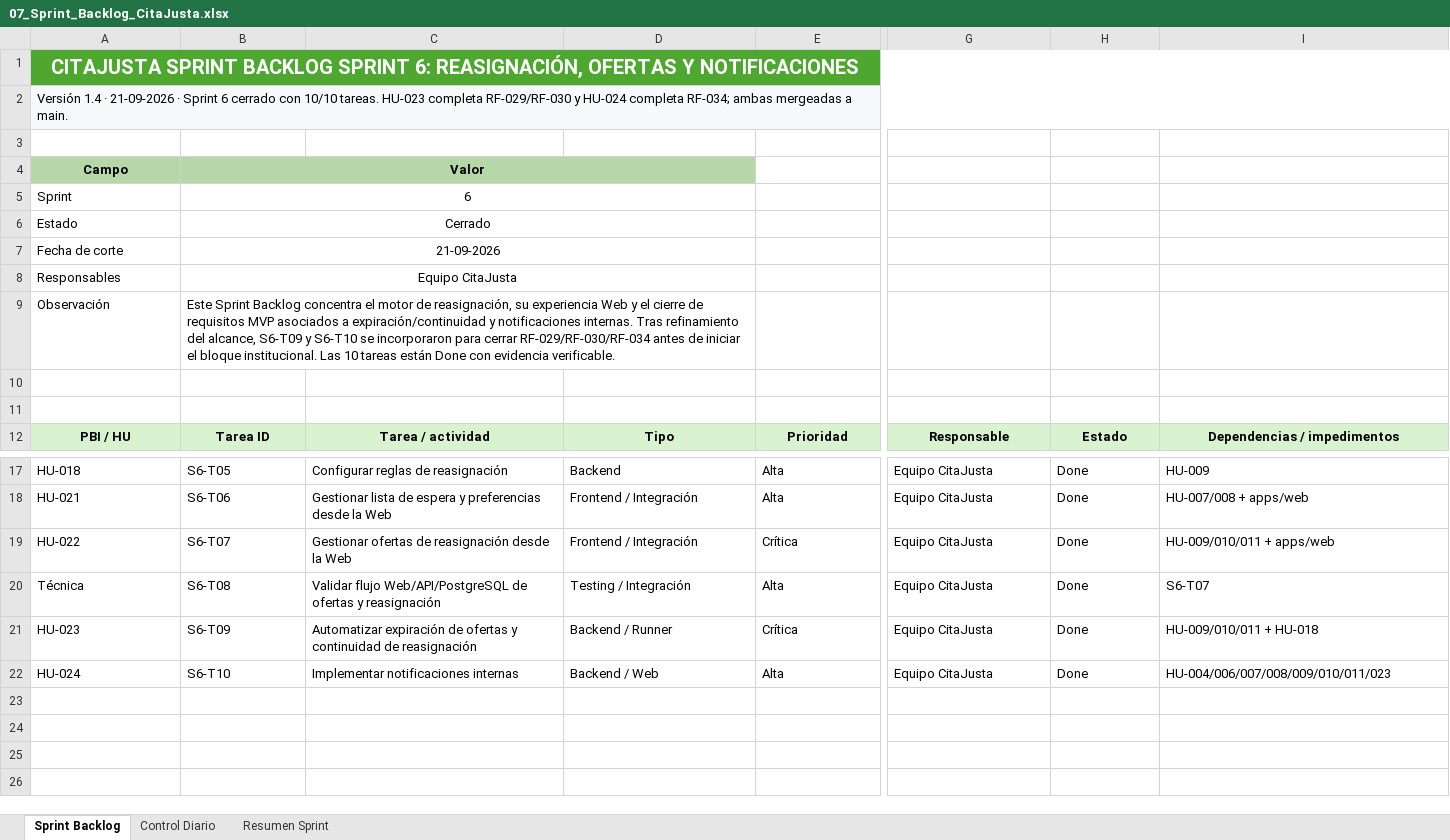
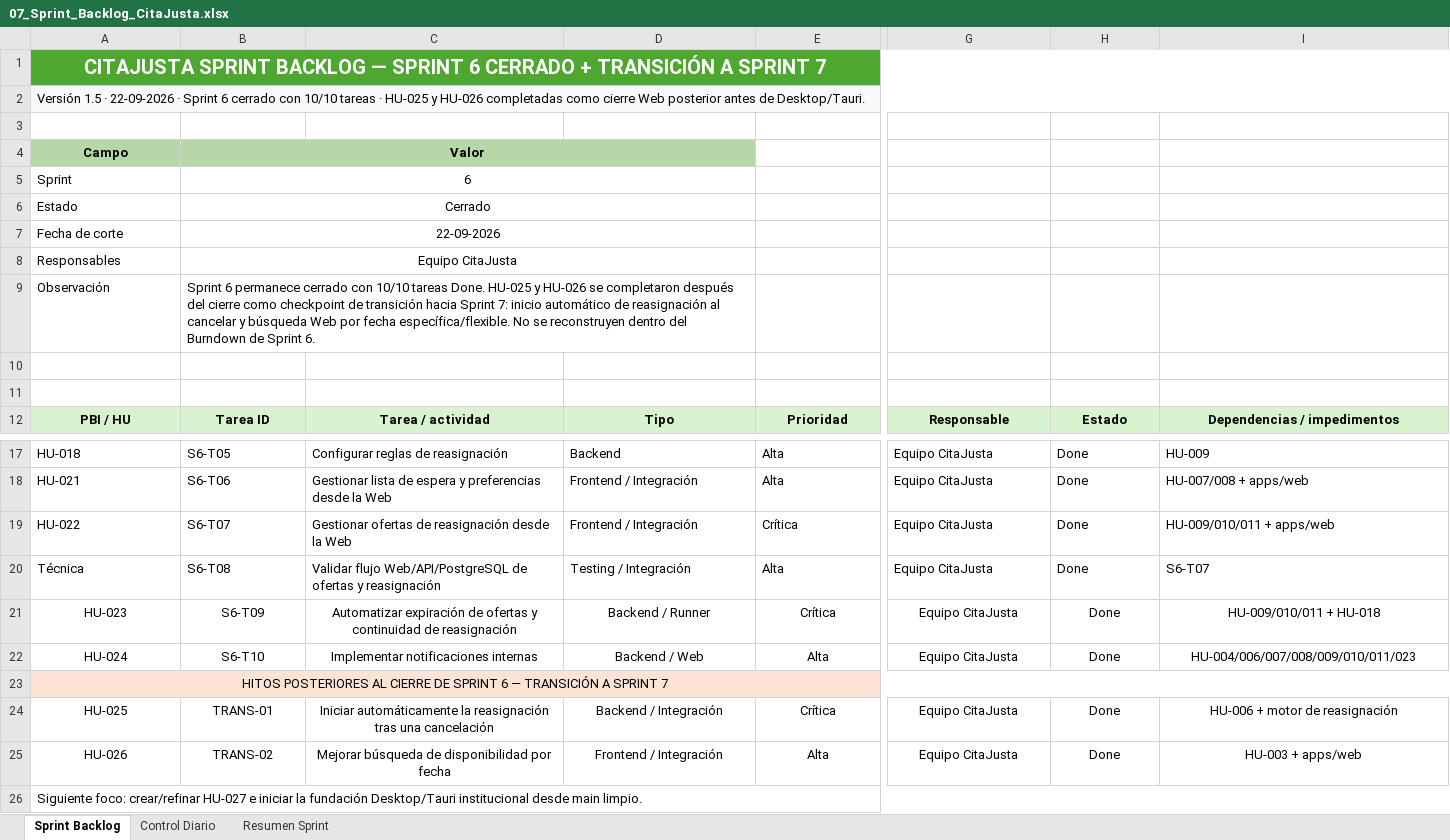
Before and after one commit to torresmatias23/CitaJusta, an Excel workbook: Fase 2/Evidencias Grupales/07_Sprint_Backlog_CitaJusta.xlsx, sheet Sprint Backlog, drawn as a sheet; only a part is shown, gaps mark what is left out; values as stored, in another font and other column widths than the file's, no borders; conditional formats and table styles not drawn; rows hold the shown columns only; the diff covers the shown part only; the diff names each change by its address in the sheet, - before the commit and + after, or states it on an @@ line.

```diff
--- a/Fase 2/Evidencias Grupales/07_Sprint_Backlog_CitaJusta.xlsx (sheet Sprint Backlog)
+++ b/Fase 2/Evidencias Grupales/07_Sprint_Backlog_CitaJusta.xlsx (sheet Sprint Backlog)
-A1: …SPRINT BACKLOG SPRINT 6: REASIGNACIÓN, OFERTAS Y NOTIFICACIONES
+A1: …SPRINT BACKLOG — SPRINT 6 CERRADO + TRANSICIÓN A SPRINT 7
-A2: Versión 1.4 · 21-09-2026 · Sprint 6 cerrado con 10/10 tareas. HU-023 completa RF-029/RF-030 y HU-024 completa RF-034; ambas mergeadas a main.
+A2: Versión 1.5 · 22-09-2026 · Sprint 6 cerrado con 10/10 tareas · HU-025 y HU-026 completadas como cierre Web posterior antes de Desktop/Tauri.
-B7: 21-09-2026
+B7: 22-09-2026
-B9: Este Sprint Backlog concentra el motor de reasignación, su experiencia Web y el cierre de requisitos MVP asociados a expiración/continuidad y notificaciones internas. Tras refinamiento del alcance, S6-T09 y S6-T10 se incorporaron para cerrar RF-029/RF-030/RF-034 antes de iniciar el bloque institucional. Las 10 tareas están Done con evidencia verificable.
+B9: Sprint 6 permanece cerrado con 10/10 tareas Done. HU-025 y HU-026 se completaron después del cierre como checkpoint de transición hacia Sprint 7: inicio automático de reasignación al cancelar y búsqueda Web por fecha específica/flexible. No se reconstruyen dentro del Burndown de Sprint 6.
-A21:E22 alignment: left
+A21:E22 alignment: center
-G21:I22 alignment: left
+G21:I22 alignment: center
+row 23: HITOS POSTERIORES AL CIERRE DE SPRINT 6 — TRANSICIÓN A SPRINT 7
+row 24: HU-025 | TRANS-01 | Iniciar automáticamente la reasignación tras una cancelación | Backend / Integración | Crítica | Equipo CitaJusta | Done | HU-006 + motor de reasignación
+row 25: HU-026 | TRANS-02 | Mejorar búsqueda de disponibilidad por fecha | Frontend / Integración | Alta | Equipo CitaJusta | Done | HU-003 + apps/web
+row 26: Siguiente foco: crear/refinar HU-027 e iniciar la fundación Desktop/Tauri institucional desde main limpio.
```
Also changed, not shown: cell formats elsewhere in this sheet, sheet Control Diario, sheet Resumen Sprint, charts or pictures, Fase 2/Evidencias Grupales/06_Product_Backlog_CitaJusta.xlsx, Fase 2/Evidencias Grupales/13_Release_Plan_CitaJusta.xlsx, 3 other files.
